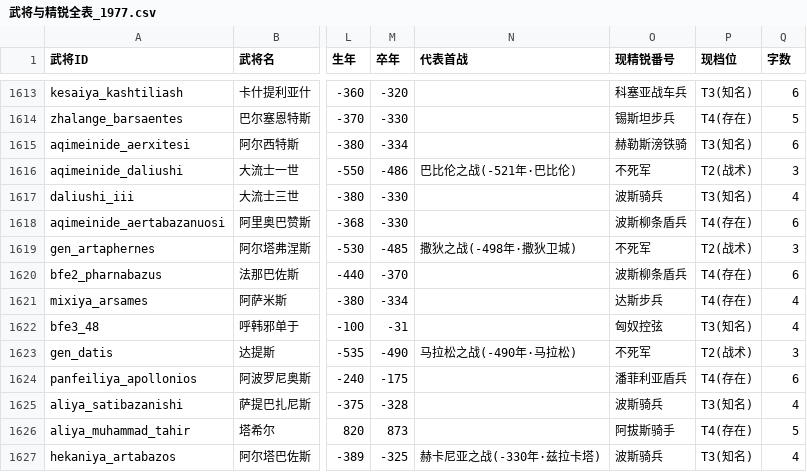
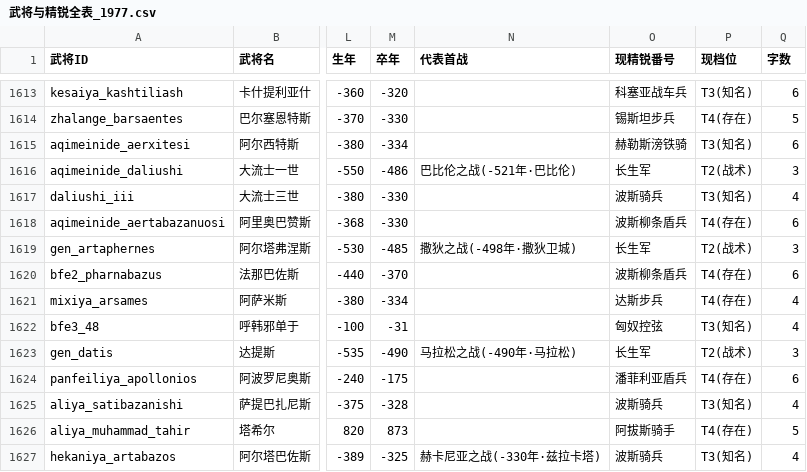
Before and after one commit to gakuchuuwa/MAPWARSJ, a CSV file: docs/AGENTS/武将与精锐全表_1977.csv, drawn as a sheet; only a part is shown, gaps mark what is left out; the diff names each change by its address in the sheet, - before the commit and + after, or states it on an @@ line.

```diff
--- a/docs/AGENTS/武将与精锐全表_1977.csv
+++ b/docs/AGENTS/武将与精锐全表_1977.csv
-O1616 (现精锐番号): 不死军
+O1616 (现精锐番号): 长生军
-O1619 (现精锐番号): 不死军
+O1619 (现精锐番号): 长生军
-O1623 (现精锐番号): 不死军
+O1623 (现精锐番号): 长生军
```
Also changed, not shown: docs/AGENTS/武将分级与精锐评级联合核定表_1977.csv, docs/AGENTS/精锐重新评级与起名核定表_1977.csv, 31 other files.
